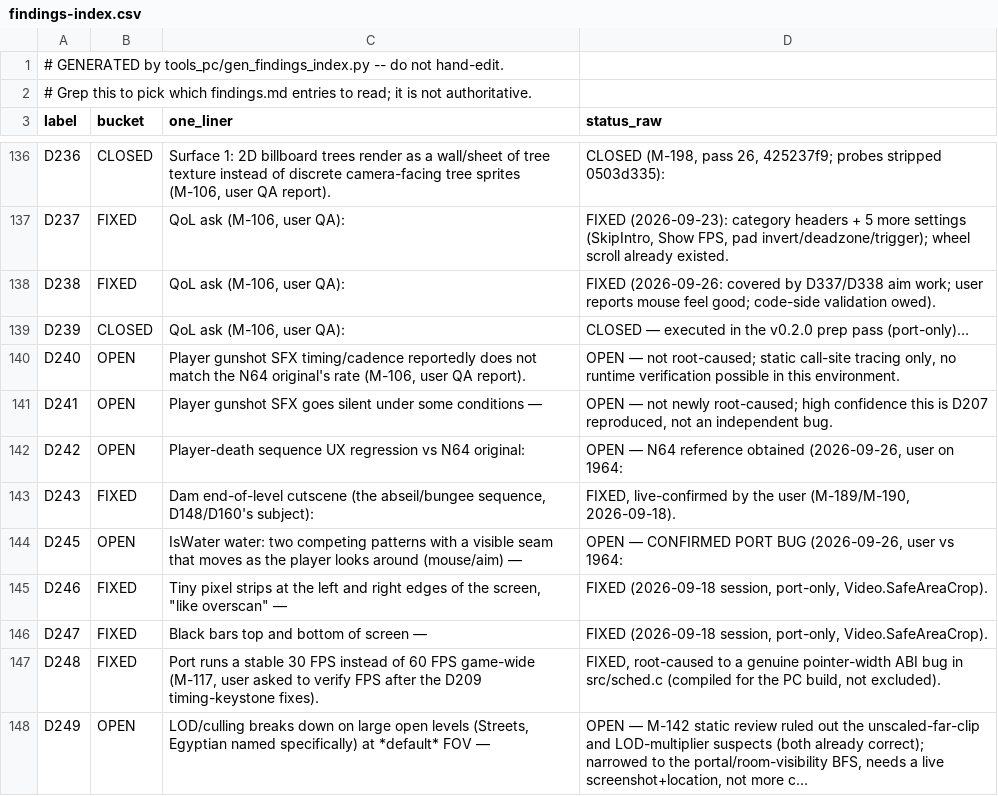
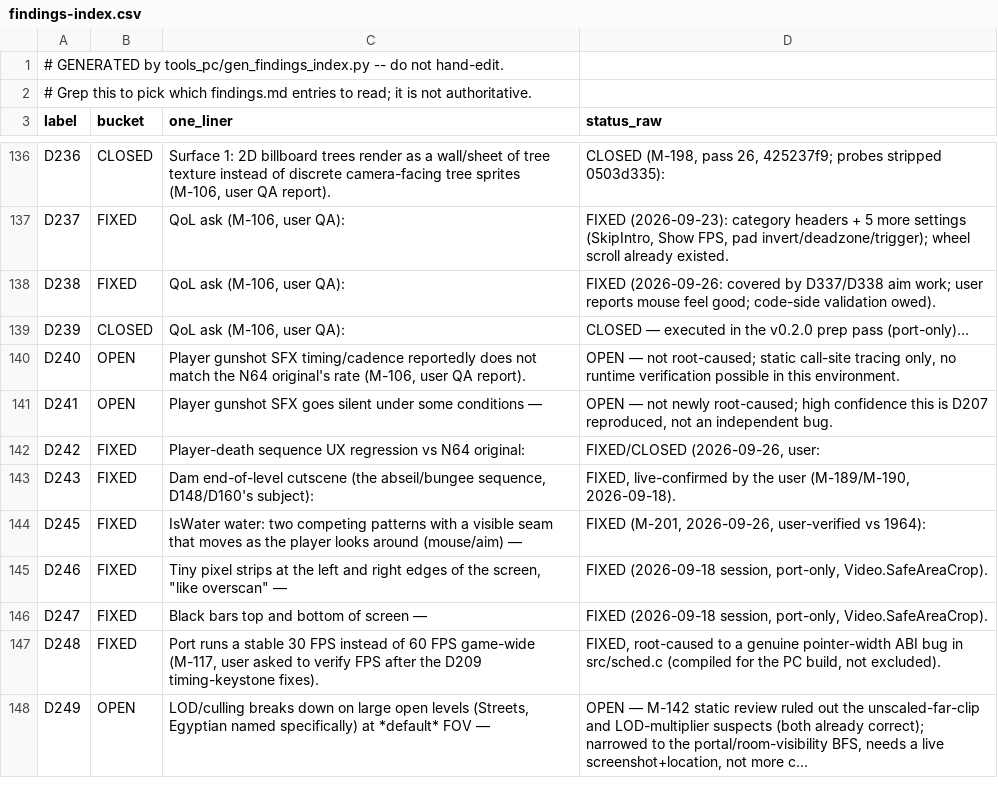
Before and after one commit to danturn/goldeneye-pc-port, a CSV file: docs/dev/findings-index.csv, drawn as a sheet; only a part is shown, gaps mark what is left out.

Commit message:
D245: water tiled at the wrong size + s16 sky/water vertices; D242 closed
The IsWater 32x32 CI8 image (drawn through an RGBA16 tile, D229) was
imported with its mip chain as 32x43 and normalised as 16 wide, so the
pattern ran at 2x and wrapped every 43 rows instead of the N64's 32:
fold steps made it jump. Import the base level only and use CI8
geometry in the tri path. Sky/water fans now go through a port-only
G_FLOATVTX_EXT (float clip positions + S/T) instead of s16 Vtx, removing
the tc shift and wScale quantisation jitter. User-verified vs 1964;
golden 3/3; Win + Linux build. A/B: GE_D245_OLDVTX / GE_D245_OLDTEX.

```diff
--- a/docs/dev/findings-index.csv
+++ b/docs/dev/findings-index.csv
@@ -141,5 +141,5 @@ D240,OPEN,"Player gunshot SFX timing/cadence reportedly does not match the N64 o
 D241,OPEN,Player gunshot SFX goes silent under some conditions —,"OPEN — not newly root-caused; high confidence this is D207 reproduced, not an independent bug."
-D242,OPEN,Player-death sequence UX regression vs N64 original:,"OPEN — N64 reference obtained (2026-09-26, user on 1964:"
+D242,FIXED,Player-death sequence UX regression vs N64 original:,"FIXED/CLOSED (2026-09-26, user:"
 D243,FIXED,"Dam end-of-level cutscene (the abseil/bungee sequence, D148/D160's subject):","FIXED, live-confirmed by the user (M-189/M-190, 2026-09-18)."
-D245,OPEN,IsWater water: two competing patterns with a visible seam that moves as the player looks around (mouse/aim) —,"OPEN — CONFIRMED PORT BUG (2026-09-26, user vs 1964:"
+D245,FIXED,IsWater water: two competing patterns with a visible seam that moves as the player looks around (mouse/aim) —,"FIXED (M-201, 2026-09-26, user-verified vs 1964):"
 D246,FIXED,"Tiny pixel strips at the left and right edges of the screen, ""like overscan"" —","FIXED (2026-09-18 session, port-only, Video.SafeAreaCrop)."
```
Also changed, not shown: 6 other files.
